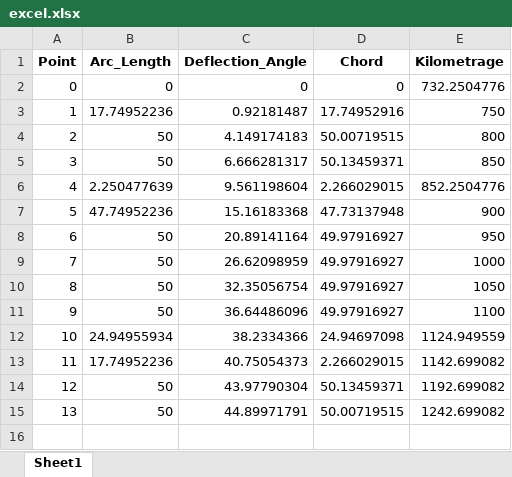
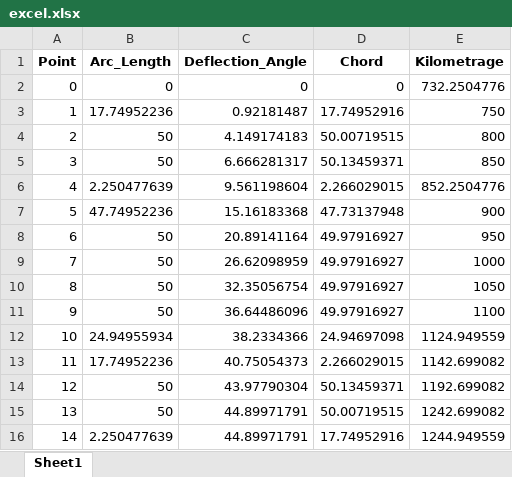
Before and after one commit to Farzanehnaderi/clothoid-curve-calculator, an Excel workbook: excel.xlsx, sheet Sheet1, drawn as a sheet; values as stored, in another font and other column widths than the file's, no borders; the diff names each change by its address in the sheet, - before the commit and + after, or states it on an @@ line.

```diff
--- a/excel.xlsx (sheet Sheet1)
+++ b/excel.xlsx (sheet Sheet1)
+row 16: 14 | 2.250477639 | 44.89971791 | 17.74952916 | 1244.949559
```
Also changed, not shown: 5 other files.
